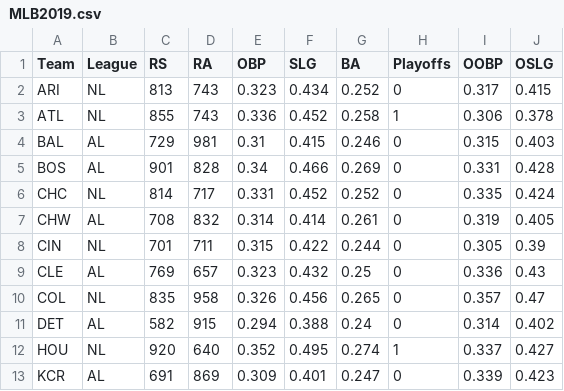
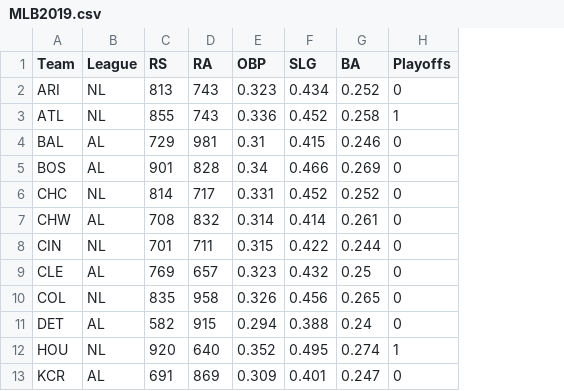
Before and after one commit to mwang103/Project1, a CSV file: MLB2019.csv, drawn as a sheet; only a part is shown; the diff names each change by its address in the sheet, - before the commit and + after, or states it on an @@ line.

Commit message:
Add files via upload

```diff
--- a/MLB2019.csv
+++ b/MLB2019.csv
-column I (OOBP), rows 2-13: 0.317 | 0.306 | 0.315 | 0.331 | 0.335 | 0.319 | 0.305 | 0.336 | 0.357 | 0.314 | 0.337 | 0.339
-column J (OSLG), rows 2-13: 0.415 | 0.378 | 0.403 | 0.428 | 0.424 | 0.405 | 0.39 | 0.43 | 0.47 | 0.402 | 0.427 | 0.423
```
